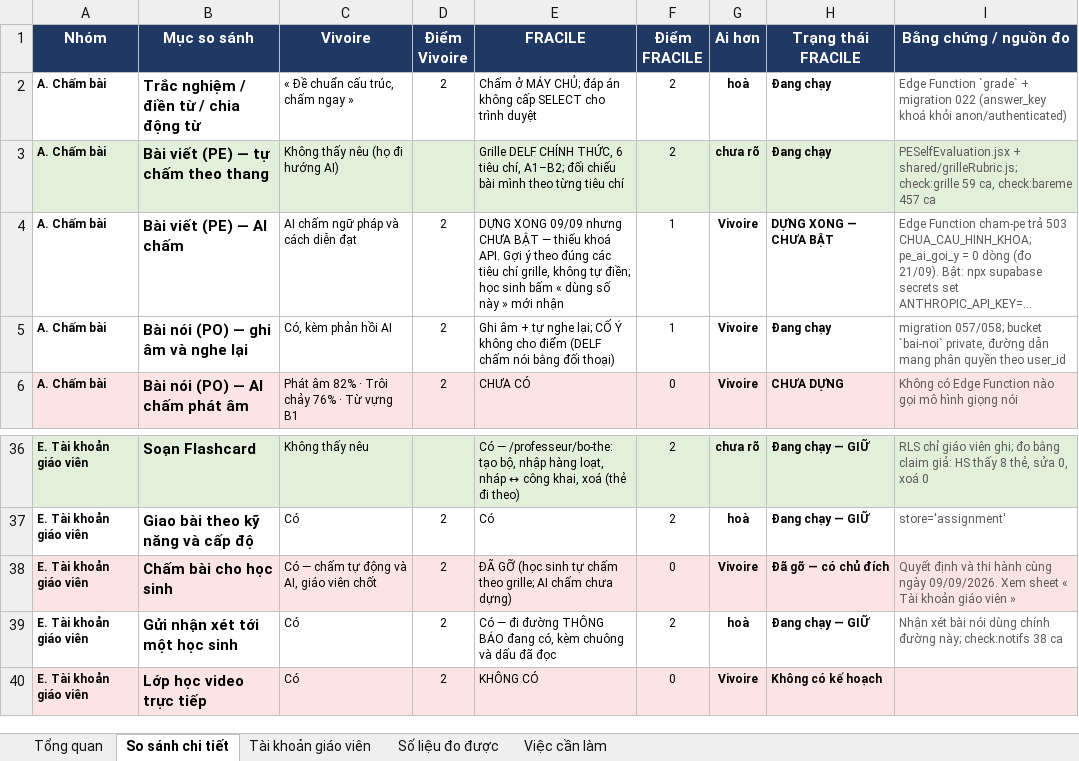
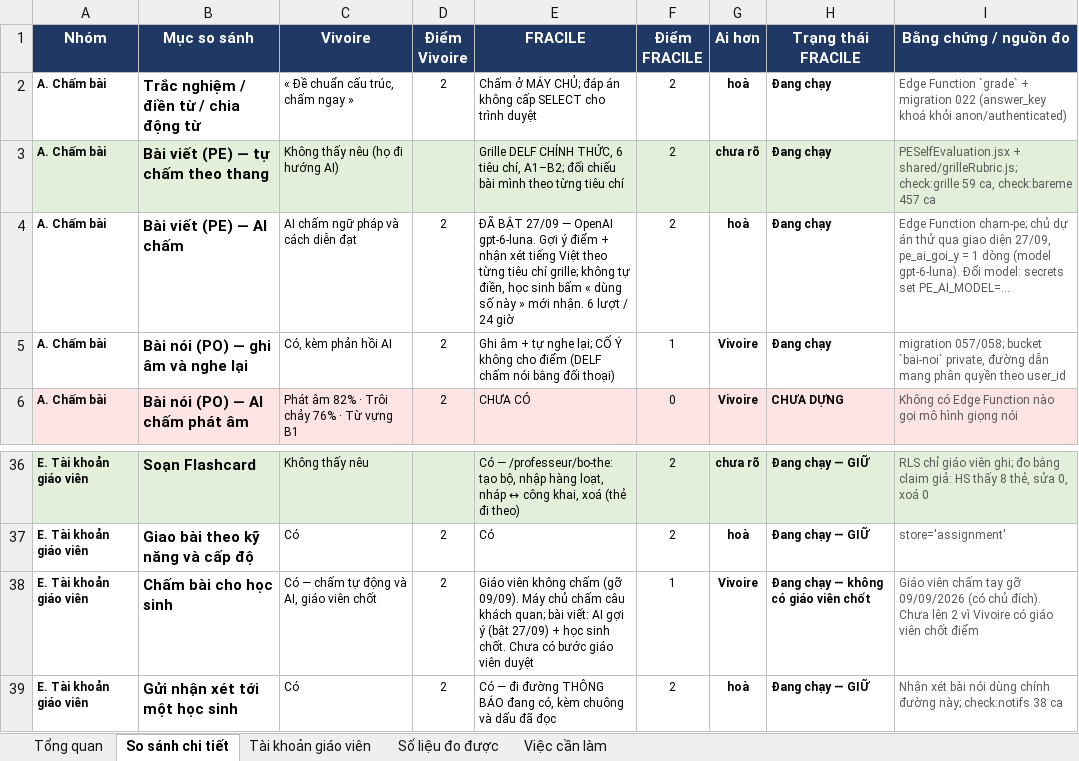
Before and after one commit to dhunff/ma-classe-de-francais, an Excel workbook: docs/so-sanh-vivoire-fracile.xlsx, sheet So sánh chi tiết, drawn as a sheet; only a part is shown, gaps mark what is left out; the shorter side is filled out with more unchanged rows; values as stored, in another font and other column widths than the file's, no borders; the diff names each change by its address in the sheet, - before the commit and + after, or states it on an @@ line.

```diff
--- a/docs/so-sanh-vivoire-fracile.xlsx (sheet So sánh chi tiết)
+++ b/docs/so-sanh-vivoire-fracile.xlsx (sheet So sánh chi tiết)
-E4 (FRACILE): DỰNG XONG 09/09 nhưng CHƯA BẬT — thiếu khoá API. Gợi ý theo đúng các tiêu chí grille, không tự điền; học sinh bấm « dùng số này » mới nhận
+E4 (FRACILE): ĐÃ BẬT 27/09 — OpenAI gpt-6-luna. Gợi ý điểm + nhận xét tiếng Việt theo từng tiêu chí grille; không tự điền, học sinh bấm « dùng số này » mới nhận. 6 lượt / 24 giờ
-F4 (Điểm FRACILE): 1
+F4 (Điểm FRACILE): 2
-G4 (Ai hơn): Vivoire
+G4 (Ai hơn): hoà
-H4 (Trạng thái FRACILE): DỰNG XONG — CHƯA BẬT
+H4 (Trạng thái FRACILE): Đang chạy
-I4 (Bằng chứng / nguồn đo): Edge Function cham-pe trả 503 CHUA_CAU_HINH_KHOA; pe_ai_goi_y = 0 dòng (đo 21/09). Bật: npx supabase secrets set ANTHROPIC_API_KEY=…
+I4 (Bằng chứng / nguồn đo): Edge Function cham-pe; chủ dự án thử qua giao diện 27/09, pe_ai_goi_y = 1 dòng (model gpt-6-luna). Đổi model: secrets set PE_AI_MODEL=…
-A38:I38 fill: #FCE4E4
+A38:I38 fill: none
-E38 (FRACILE): ĐÃ GỠ (học sinh tự chấm theo grille; AI chấm chưa dựng)
+E38 (FRACILE): Giáo viên không chấm (gỡ 09/09). Máy chủ chấm câu khách quan; bài viết: AI gợi ý (bật 27/09) + học sinh chốt. Chưa có bước giáo viên duyệt
-F38 (Điểm FRACILE): 0
+F38 (Điểm FRACILE): 1
-H38 (Trạng thái FRACILE): Đã gỡ — có chủ đích
+H38 (Trạng thái FRACILE): Đang chạy — không có giáo viên chốt
-I38 (Bằng chứng / nguồn đo): Quyết định và thi hành cùng ngày 09/09/2026. Xem sheet « Tài khoản giáo viên »
+I38 (Bằng chứng / nguồn đo): Giáo viên chấm tay gỡ 09/09/2026 (có chủ đích). Chưa lên 2 vì Vivoire có giáo viên chốt điểm
```
Also changed, not shown: sheet Tổng quan, sheet Số liệu đo được.
